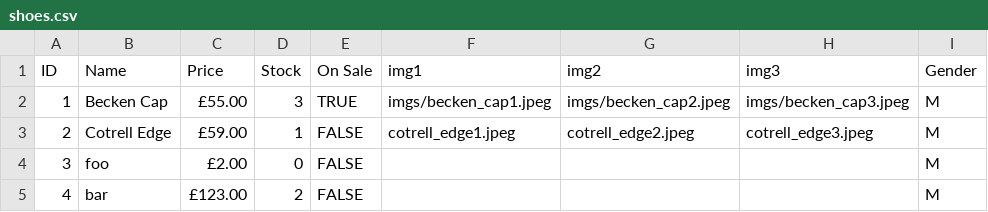
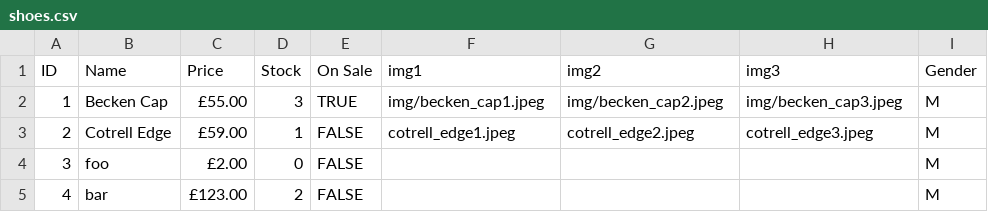
Before and after one commit to Jim-Walk/goldenShoe, a CSV file: db/shoes.csv, drawn as a sheet.

```diff
--- a/db/shoes.csv
+++ b/db/shoes.csv
@@ -1,3 +1,3 @@
 ID,Name,Price,Stock,On Sale,img1,img2,img3,Gender
-1,Becken Cap,£55.00,3,TRUE,imgs/becken_cap1.jpeg,imgs/becken_cap2.jpeg,imgs/becken_cap3.jpeg,M
+1,Becken Cap,£55.00,3,TRUE,img/becken_cap1.jpeg,img/becken_cap2.jpeg,img/becken_cap3.jpeg,M
 2,Cotrell Edge,£59.00,1,FALSE,cotrell_edge1.jpeg,cotrell_edge2.jpeg,cotrell_edge3.jpeg,M
```
Also changed, not shown: 1 other file.
